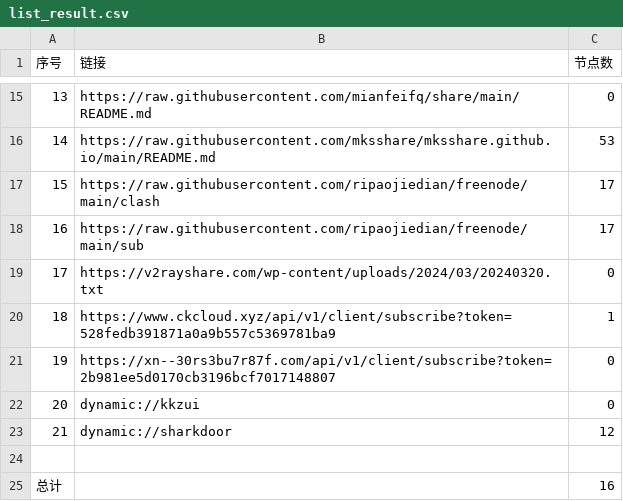
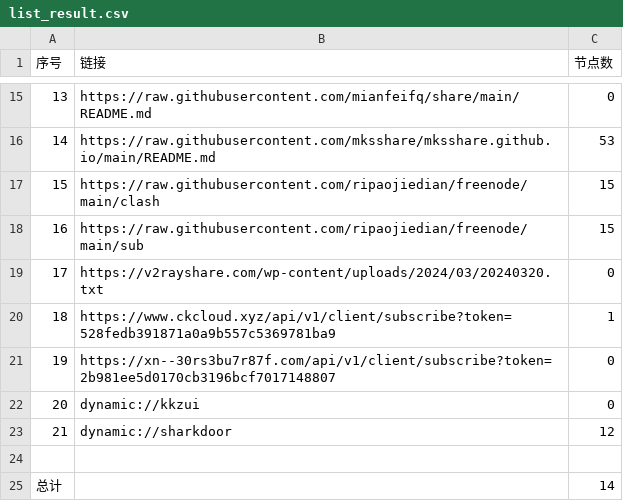
Before and after one commit to liujiangbaba/AutoMergePublicNodes, a CSV file: list_result.csv, drawn as a sheet; only a part is shown, gaps mark what is left out.

```diff
--- a/list_result.csv
+++ b/list_result.csv
@@ -16,4 +16,4 @@
 14,https://raw.githubusercontent.com/mksshare/mksshare.github.io/main/README.md,53
-15,https://raw.githubusercontent.com/ripaojiedian/freenode/main/clash,17
-16,https://raw.githubusercontent.com/ripaojiedian/freenode/main/sub,17
+15,https://raw.githubusercontent.com/ripaojiedian/freenode/main/clash,15
+16,https://raw.githubusercontent.com/ripaojiedian/freenode/main/sub,15
 17,https://v2rayshare.com/wp-content/uploads/2024/03/20240320.txt,0
@@ -24,2 +24,2 @@
 
-总计,,16
+总计,,14
```
Also changed, not shown: 8 other files.
